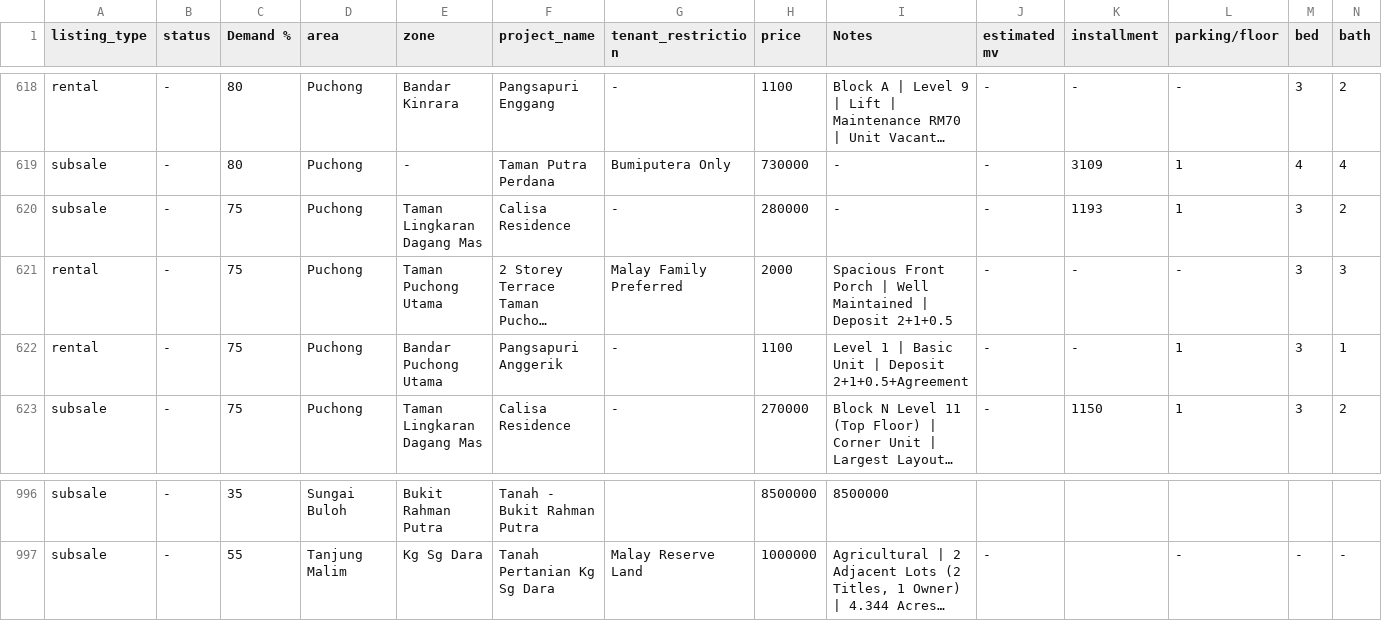
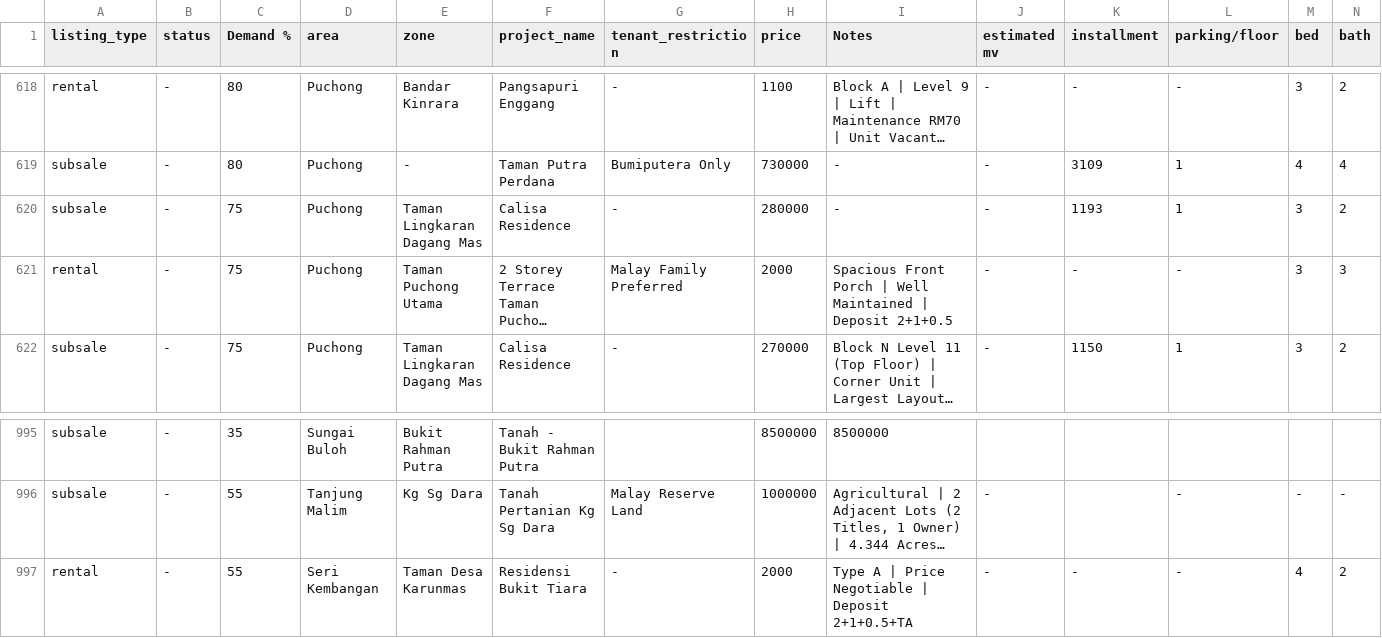
Before and after one commit to mahandanz/haniproperties, a CSV file: listings.csv, drawn as a sheet; only a part is shown, gaps mark what is left out; long unchanged cells end in …; removed rows and columns are numbered as before the commit, all else as after; rows hold the shown columns only; the diff names each change by its address in the sheet, - before the commit and + after, or states it on an @@ line.

```diff
--- a/listings.csv
+++ b/listings.csv
-row 622: rental | - | 75 | Puchong | Bandar Puchong Utama | Pangsapuri Anggerik | - | 1100 | Level 1 | Basic Unit | Deposit 2+1+0.5+Agreement | - | - | 1 | 3 | 1
+row 997: rental | - | 55 | Seri Kembangan | Taman Desa Karunmas | Residensi Bukit Tiara | - | 2000 | Type A | Price Negotiable | Deposit 2+1+0.5+TA | - | - | - | 4 | 2
```
Also changed, not shown: 4 other files.
